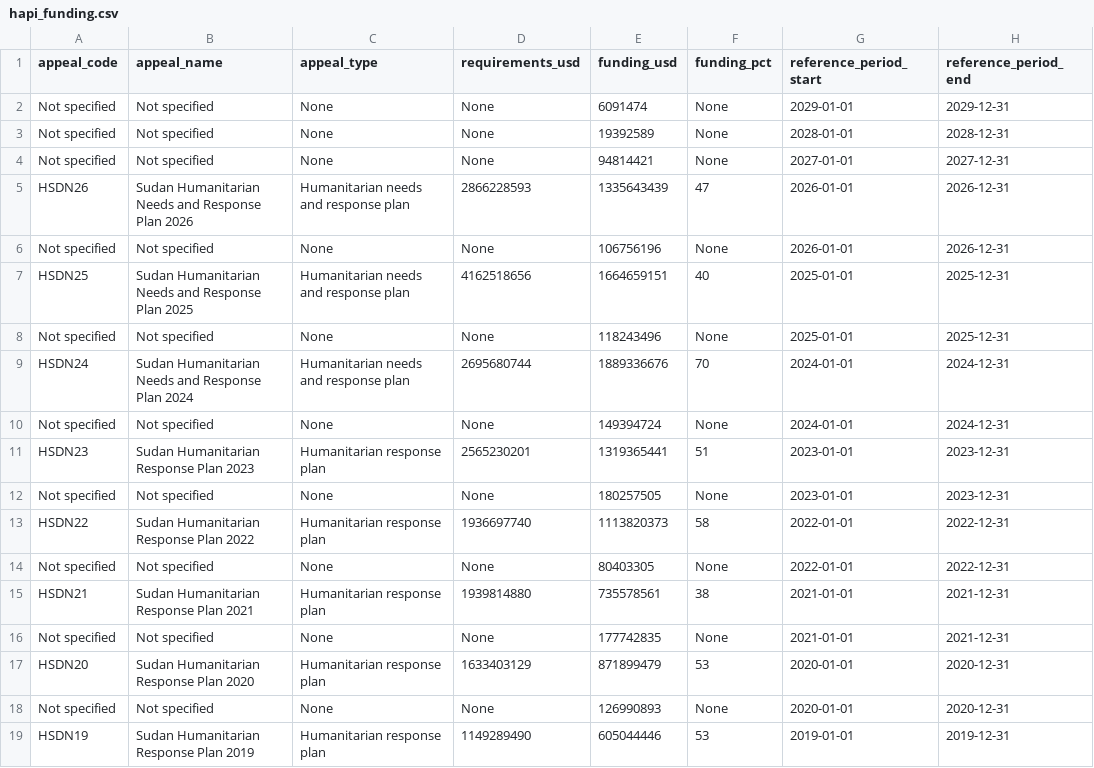
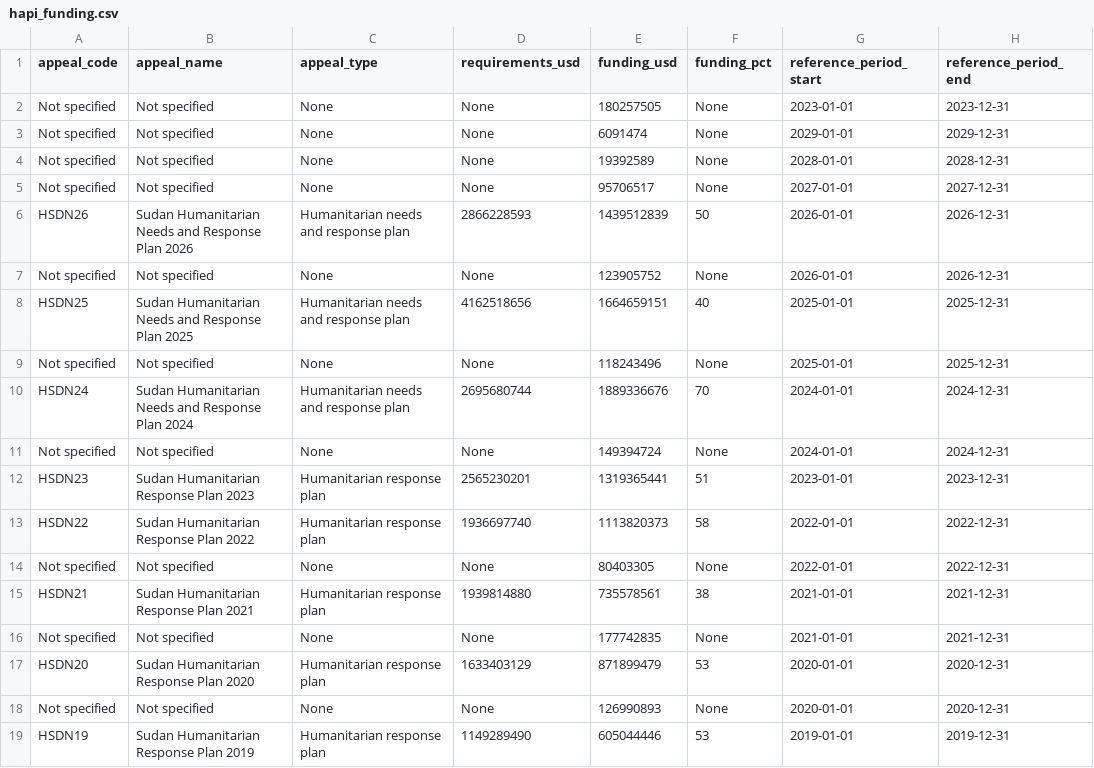
Before and after one commit to aelsayied-create/sudan-situation-dashboard, a CSV file: data/raw/hapi_funding.csv, drawn as a sheet; only a part is shown.

Commit message:
Refresh data 2026-11-16

```diff
--- a/data/raw/hapi_funding.csv
+++ b/data/raw/hapi_funding.csv
@@ -1,7 +1,8 @@
 appeal_code,appeal_name,appeal_type,requirements_usd,funding_usd,funding_pct,reference_period_start,reference_period_end
+Not specified,Not specified,None,None,180257505,None,2023-01-01,2023-12-31
 Not specified,Not specified,None,None,6091474,None,2029-01-01,2029-12-31
 Not specified,Not specified,None,None,19392589,None,2028-01-01,2028-12-31
-Not specified,Not specified,None,None,94814421,None,2027-01-01,2027-12-31
-HSDN26,Sudan Humanitarian Needs and Response Plan 2026,Humanitarian needs and response plan,2866228593,1335643439,47,2026-01-01,2026-12-31
-Not specified,Not specified,None,None,106756196,None,2026-01-01,2026-12-31
+Not specified,Not specified,None,None,95706517,None,2027-01-01,2027-12-31
+HSDN26,Sudan Humanitarian Needs and Response Plan 2026,Humanitarian needs and response plan,2866228593,1439512839,50,2026-01-01,2026-12-31
+Not specified,Not specified,None,None,123905752,None,2026-01-01,2026-12-31
 HSDN25,Sudan Humanitarian Needs and Response Plan 2025,Humanitarian needs and response plan,4162518656,1664659151,40,2025-01-01,2025-12-31
@@ -11,3 +12,2 @@ Not specified,Not specified,None,None,149394724,None,2024-01-01,2024-12-31
 HSDN23,Sudan Humanitarian Response Plan 2023,Humanitarian response plan,2565230201,1319365441,51,2023-01-01,2023-12-31
-Not specified,Not specified,None,None,180257505,None,2023-01-01,2023-12-31
 HSDN22,Sudan Humanitarian Response Plan 2022,Humanitarian response plan,1936697740,1113820373,58,2022-01-01,2022-12-31
```
Also changed, not shown: 4 other files.
